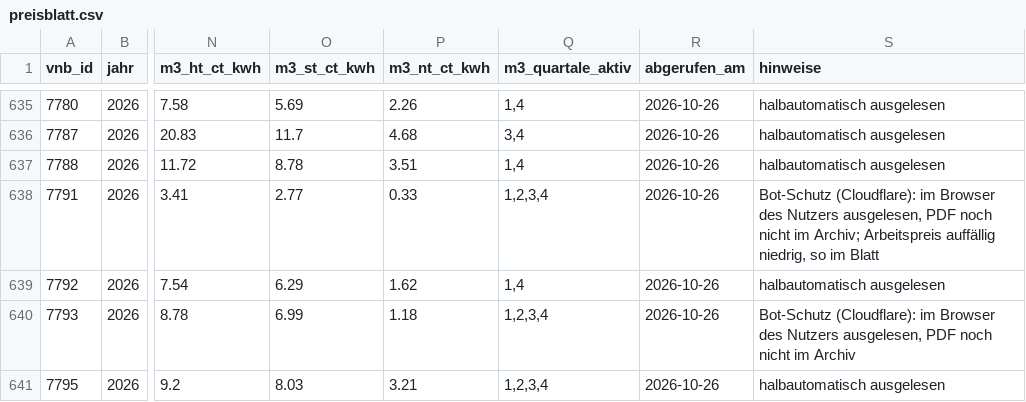
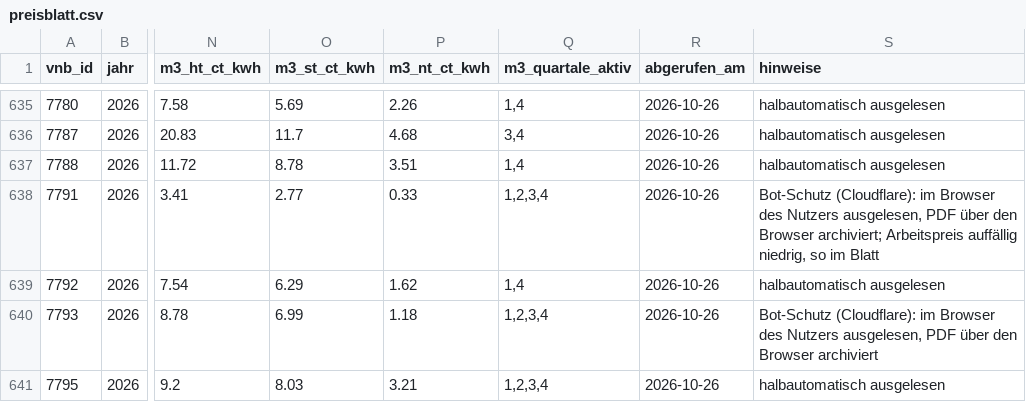
Before and after one commit to the78mole/Par14a-Database, a CSV file: data/2026/preisblatt.csv, drawn as a sheet; only a part is shown, gaps mark what is left out; the diff covers the shown part only; the diff names each change by its address in the sheet, - before the commit and + after, or states it on an @@ line.

```diff
--- a/data/2026/preisblatt.csv
+++ b/data/2026/preisblatt.csv
-S638 (hinweise): …ausgelesen, PDF noch nicht im Archiv; Arbeitspreis auffällig…
+S638 (hinweise): …ausgelesen, PDF über den Browser archiviert; Arbeitspreis auffällig…
-S640 (hinweise): …ausgelesen, PDF noch nicht im Archiv
+S640 (hinweise): …ausgelesen, PDF über den Browser archiviert
```
Also changed, not shown: 8 edited cells elsewhere in this file, 2 other files.
